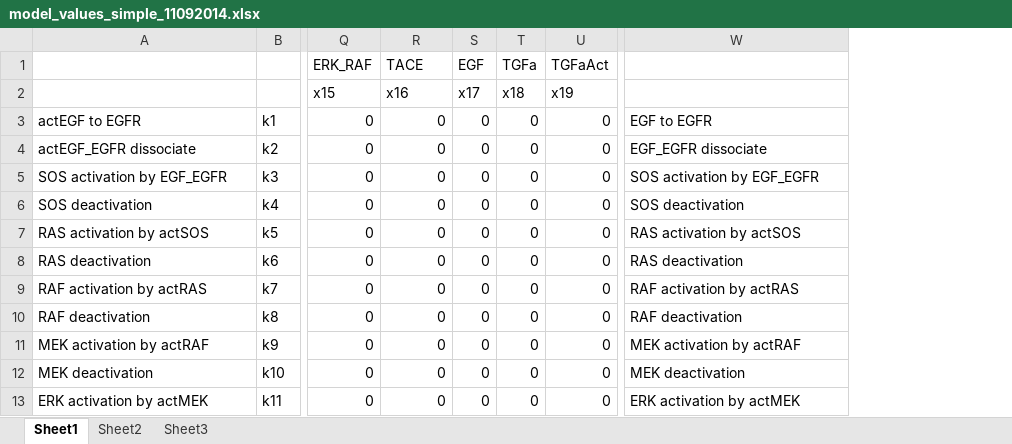
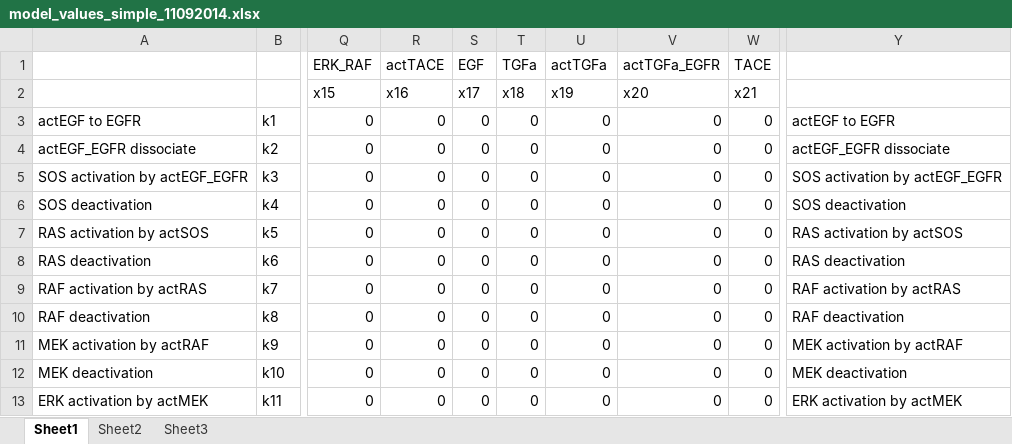
Before and after one commit to prheenan/foundations_2014, an Excel workbook: lab_report_2_time_series/modeling/Chris_versions/model_values_simple_11092014.xlsx, sheet Sheet1, drawn as a sheet; only a part is shown, gaps mark what is left out; values as stored, in another font and other column widths than the file's, no borders; addresses are those after the commit; the diff covers the shown part only; the diff names each change by its address in the sheet, - before the commit and + after, or states it on an @@ line.

```diff
--- a/lab_report_2_time_series/modeling/Chris_versions/model_values_simple_11092014.xlsx (sheet Sheet1)
+++ b/lab_report_2_time_series/modeling/Chris_versions/model_values_simple_11092014.xlsx (sheet Sheet1)
+column V (actTGFa_EGFR), rows 2-13: x20 | 0 | 0 | 0 | 0 | 0 | 0 | 0 | 0 | 0 | 0 | 0
+column W (TACE), rows 2-13: x21 | 0 | 0 | 0 | 0 | 0 | 0 | 0 | 0 | 0 | 0 | 0
-R1: TACE
+R1: actTACE
-U1: TGFaAct
+U1: actTGFa
-Y3: EGF to EGFR
+Y3: actEGF to EGFR
-Y4: EGF_EGFR dissociate
+Y4: actEGF_EGFR dissociate
-A5: SOS activation by EGF_EGFR
+A5: SOS activation by actEGF_EGFR
-Y5: SOS activation by EGF_EGFR
+Y5: SOS activation by actEGF_EGFR
```
Also changed, not shown: 2 added rows and 56 edited cells elsewhere in this sheet, 3 other files.
